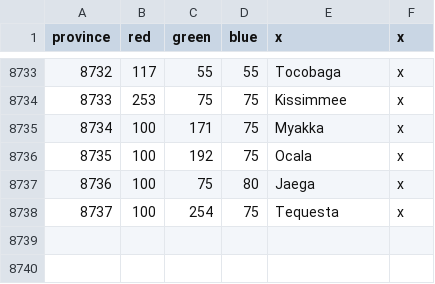
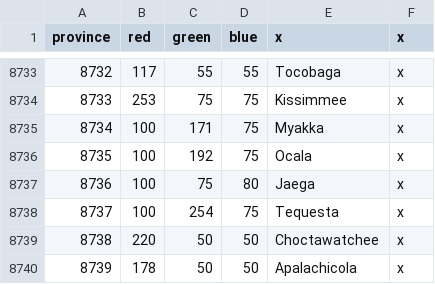
Before and after one commit to neothiamin/bt-american-province-expansion, a CSV file: map/definition.csv, drawn as a sheet; only a part is shown, gaps mark what is left out; the diff names each change by its address in the sheet, - before the commit and + after, or states it on an @@ line.

Commit message:
Name change Added many new provinces Added provinces to colonial regions Corrected climate New area: Apalachee

```diff
--- a/map/definition.csv
+++ b/map/definition.csv
+row 8739: 8738 | 220 | 50 | 50 | Choctawatchee | x
+row 8740: 8739 | 178 | 50 | 50 | Apalachicola | x
```
Also changed, not shown: 22 other files.
